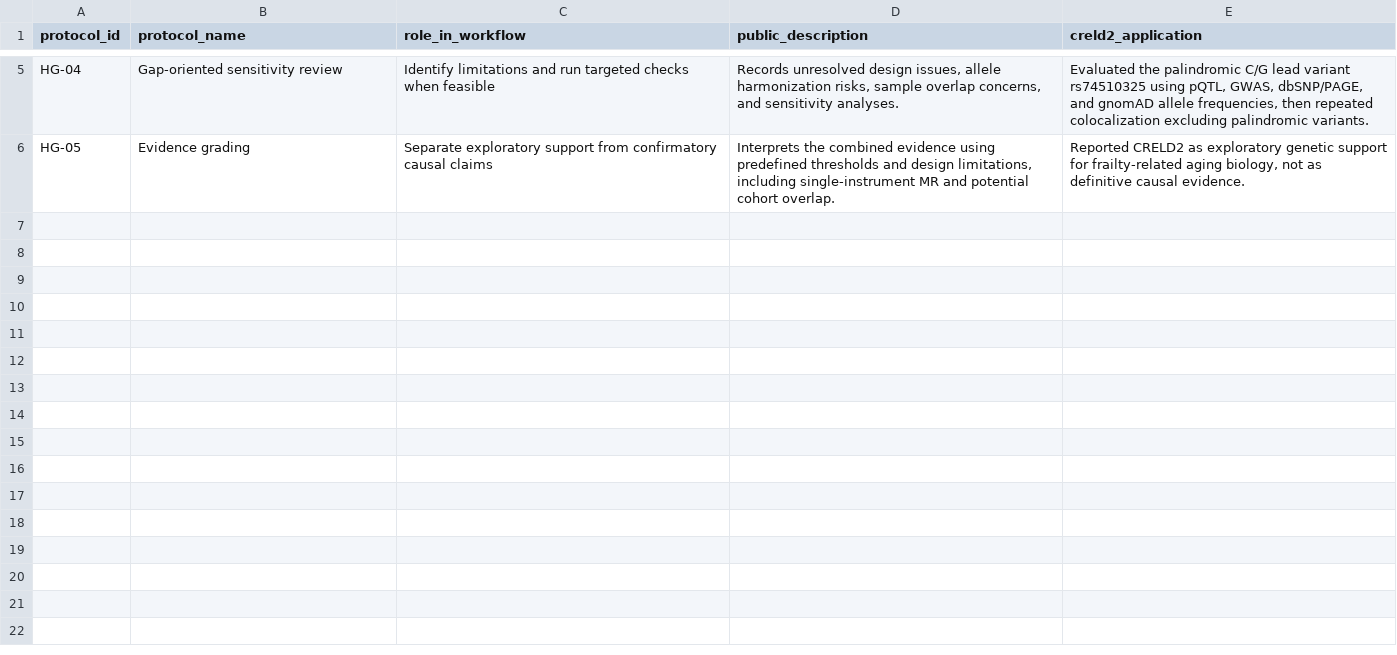
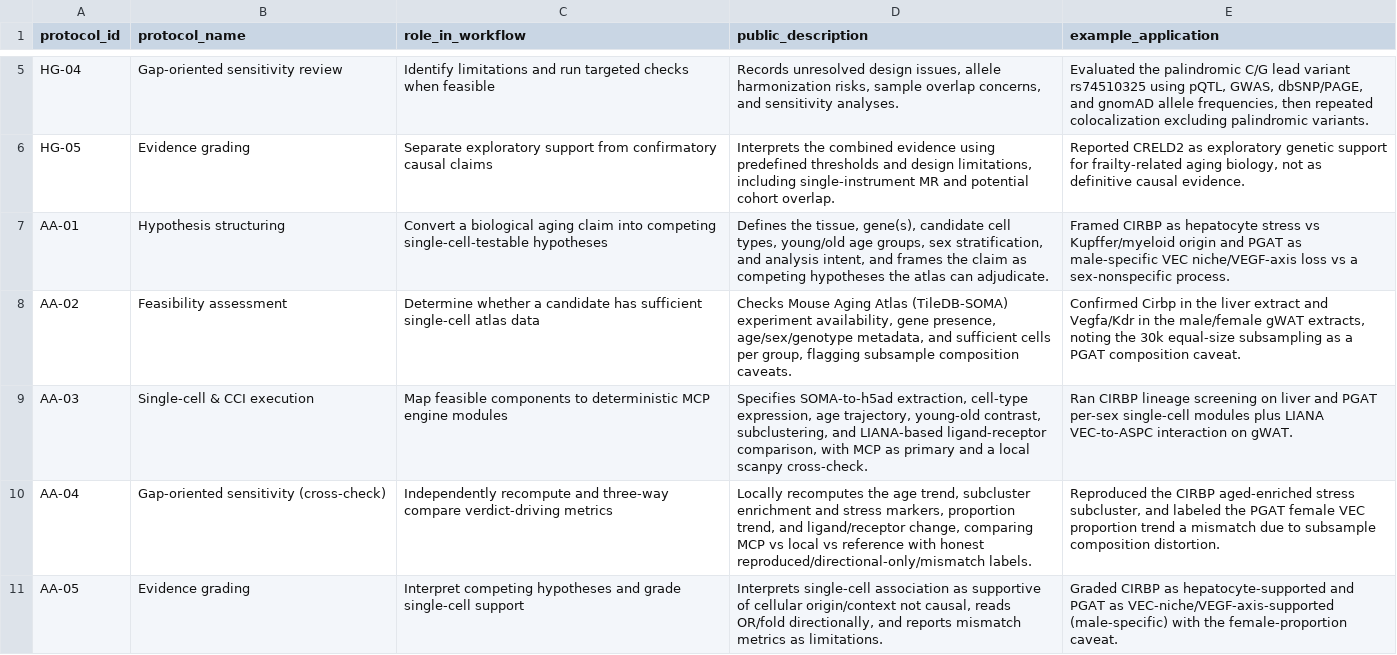
Before and after one commit to gylee-94/personaAI, a TSV file: protocols/protocol_library_manifest.tsv, drawn as a sheet; only a part is shown, gaps mark what is left out; the diff names each change by its address in the sheet, - before the commit and + after, or states it on an @@ line.

```diff
--- a/protocols/protocol_library_manifest.tsv
+++ b/protocols/protocol_library_manifest.tsv
-E1: creld2_application
+E1: example_application
+row 7: AA-01 | Hypothesis structuring | Convert a biological aging claim into competing single-cell-testable hypotheses | Defines the tissue, gene(s), candidate cell types, young/old age groups, sex stratification, and analysis intent, and frames the claim as competing hypotheses the atlas can adjudicate. | Framed CIRBP as hepatocyte stress vs Kupffer/myeloid origin and PGAT as male-specific VEC niche/VEGF-axis loss vs a sex-nonspecific process.
+row 8: AA-02 | Feasibility assessment | Determine whether a candidate has sufficient single-cell atlas data | Checks Mouse Aging Atlas (TileDB-SOMA) experiment availability, gene presence, age/sex/genotype metadata, and sufficient cells per group, flagging subsample composition caveats. | Confirmed Cirbp in the liver extract and Vegfa/Kdr in the male/female gWAT extracts, noting the 30k equal-size subsampling as a PGAT composition caveat.
+row 9: AA-03 | Single-cell & CCI execution | Map feasible components to deterministic MCP engine modules | Specifies SOMA-to-h5ad extraction, cell-type expression, age trajectory, young-old contrast, subclustering, and LIANA-based ligand-receptor comparison, with MCP as primary and a local scanpy cross-check. | Ran CIRBP lineage screening on liver and PGAT per-sex single-cell modules plus LIANA VEC-to-ASPC interaction on gWAT.
+row 10: AA-04 | Gap-oriented sensitivity (cross-check) | Independently recompute and three-way compare verdict-driving metrics | Locally recomputes the age trend, subcluster enrichment and stress markers, proportion trend, and ligand/receptor change, comparing MCP vs local vs reference with honest reproduced/directional-only/mismatch labels. | Reproduced the CIRBP aged-enriched stress subcluster, and labeled the PGAT female VEC proportion trend a mismatch due to subsample composition distortion.
+row 11: AA-05 | Evidence grading | Interpret competing hypotheses and grade single-cell support | Interprets single-cell association as supportive of cellular origin/context not causal, reads OR/fold directionally, and reports mismatch metrics as limitations. | Graded CIRBP as hepatocyte-supported and PGAT as VEC-niche/VEGF-axis-supported (male-specific) with the female-proportion caveat.
```
Also changed, not shown: 6 other files.
